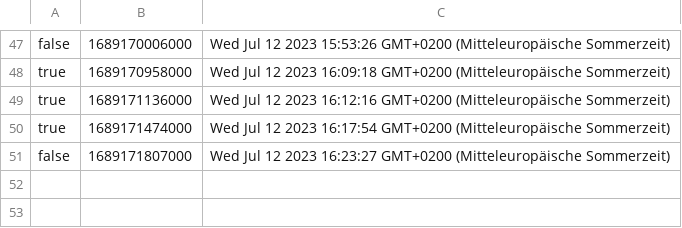
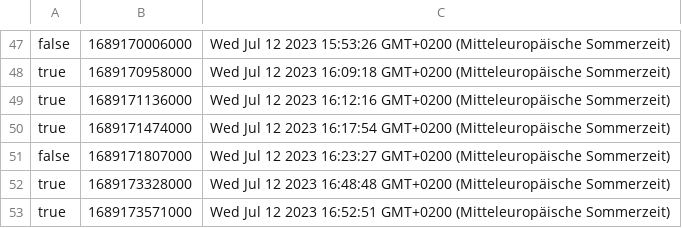
Before and after one commit to danielraso7/Node-OPCUA-WebApp, a CSV file: csv/12_07_2023/anlageAutomatik.csv, drawn as a sheet; only a part is shown, gaps mark what is left out.

```diff
--- a/csv/12_07_2023/anlageAutomatik.csv
+++ b/csv/12_07_2023/anlageAutomatik.csv
@@ -51 +51,3 @@ true;1689171474000;Wed Jul 12 2023 16:17:54 GMT+0200 (Mitteleuropäische Sommerz
 false;1689171807000;Wed Jul 12 2023 16:23:27 GMT+0200 (Mitteleuropäische Sommerzeit)
+true;1689173328000;Wed Jul 12 2023 16:48:48 GMT+0200 (Mitteleuropäische Sommerzeit)
+true;1689173571000;Wed Jul 12 2023 16:52:51 GMT+0200 (Mitteleuropäische Sommerzeit)
```
Also changed, not shown: csv/12_07_2023/stromBesaeumer1.csv, csv/12_07_2023/stromBesaeumer2.csv, 2 other files.
